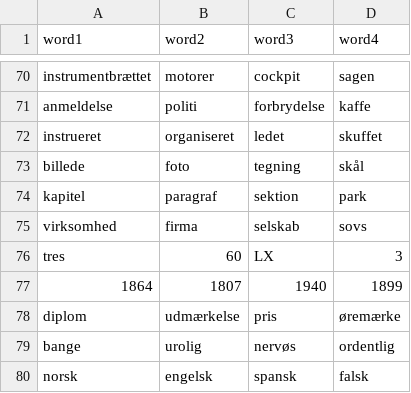
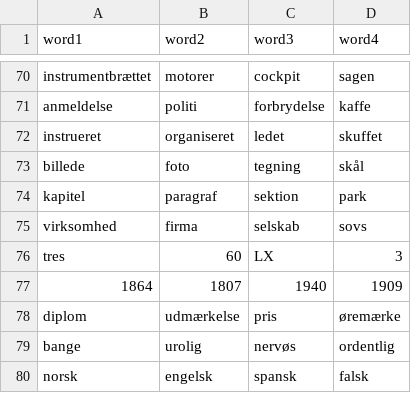
Before and after one commit to fnielsen/dasem, a CSV file: dasem/data/four_words.csv, drawn as a sheet; only a part is shown, gaps mark what is left out.

Commit message:
Change a number due to conflicting outlierness

```diff
--- a/dasem/data/four_words.csv
+++ b/dasem/data/four_words.csv
@@ -76,3 +76,3 @@ virksomhed,firma,selskab,sovs
 tres,60,LX,3
-1864,1807,1940,1899
+1864,1807,1940,1909
 diplom,udmærkelse,pris,øremærke
```
